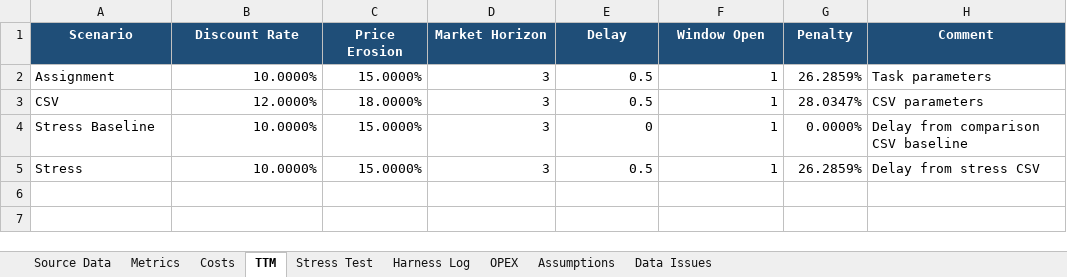
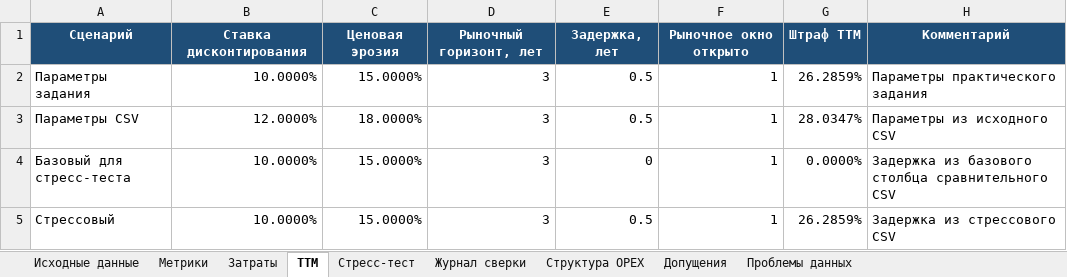
Before and after one commit to Lelikub/Economic-analysis-of-knowledge-intensive-industries, an Excel workbook: 1/app/output/ground_truth.xlsx, sheet TTM, drawn as a sheet; values as stored, in another font and other column widths than the file's, no borders; removed rows and columns are numbered as before the commit, all else as after; the diff names each change by its address in the sheet, - before the commit and + after, or states it on an @@ line.

```diff
--- a/1/app/output/ground_truth.xlsx (sheet TTM)
+++ b/1/app/output/ground_truth.xlsx (sheet TTM)
-sheet tab: Source Data
+sheet tab: Исходные данные
-sheet tab: Metrics
+sheet tab: Метрики
-sheet tab: Costs
+sheet tab: Затраты
-sheet tab: Stress Test
+sheet tab: Стресс-тест
-sheet tab: Harness Log
+sheet tab: Журнал сверки
-sheet tab: OPEX
+sheet tab: Структура OPEX
-sheet tab: Assumptions
+sheet tab: Допущения
-sheet tab: Data Issues
+sheet tab: Проблемы данных
-row 1: Scenario | Discount Rate | Price Erosion | Market Horizon | Delay | Window Open | Penalty | Comment
+row 1: Сценарий | Ставка дисконтирования | Ценовая эрозия | Рыночный горизонт, лет | Задержка, лет | Рыночное окно открыто | Штраф TTM | Комментарий
-A2: Assignment
+A2: Параметры задания
-H2: Task parameters
+H2: Параметры практического задания
-A3: CSV
+A3: Параметры CSV
-H3: CSV parameters
+H3: Параметры из исходного CSV
-A4: Stress Baseline
+A4: Базовый для стресс-теста
-H4: Delay from comparison CSV baseline
+H4: Задержка из базового столбца сравнительного CSV
-A5: Stress
+A5: Стрессовый
-H5: Delay from stress CSV
+H5: Задержка из стрессового CSV
```
Also changed, not shown: sheet Метрики, sheet Затраты, sheet Журнал сверки, sheet Проблемы данных, sheet Исходные данные, sheet Стресс-тест, 2 more sheets, formulas that keep their value, charts or pictures, 8 other files.
